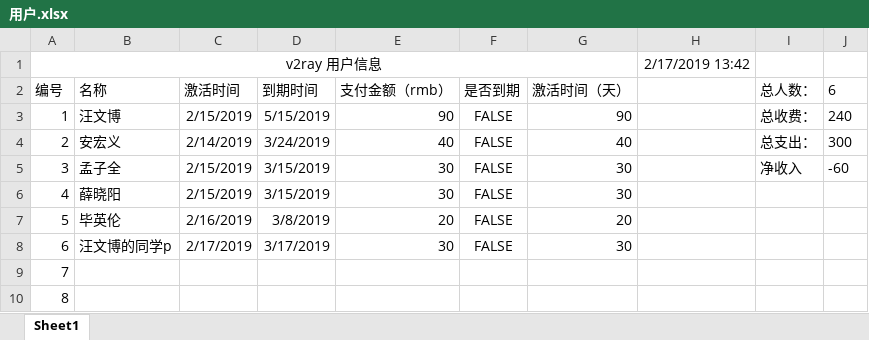
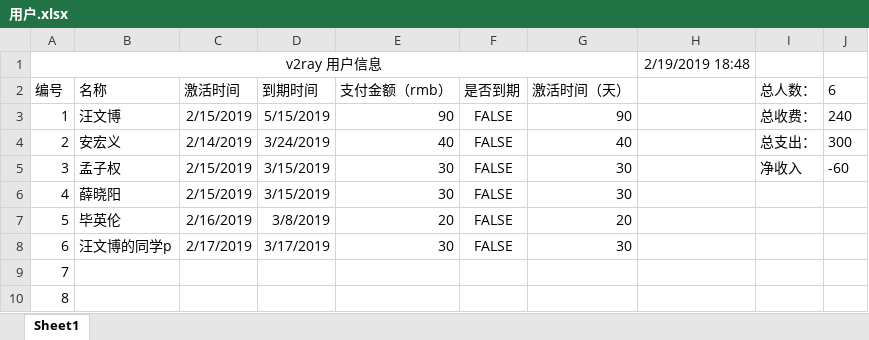
Before and after one commit to ZiJie-Duan/lcv2, an Excel workbook: 用户.xlsx, sheet Sheet1, drawn as a sheet; values as stored, in another font and other column widths than the file's, no borders; the diff names each change by its address in the sheet, - before the commit and + after, or states it on an @@ line.

```diff
--- a/用户.xlsx (sheet Sheet1)
+++ b/用户.xlsx (sheet Sheet1)
-H1: 2/17/2019 13:42
+H1: 2/19/2019 18:48
-B5 (名称): 孟子全
+B5 (名称): 孟子权
```
Also changed, not shown: 10 other files.
